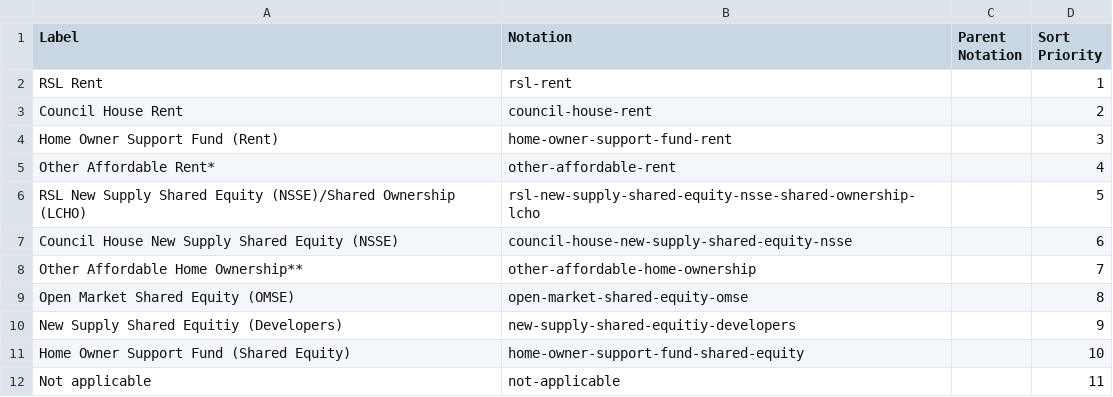
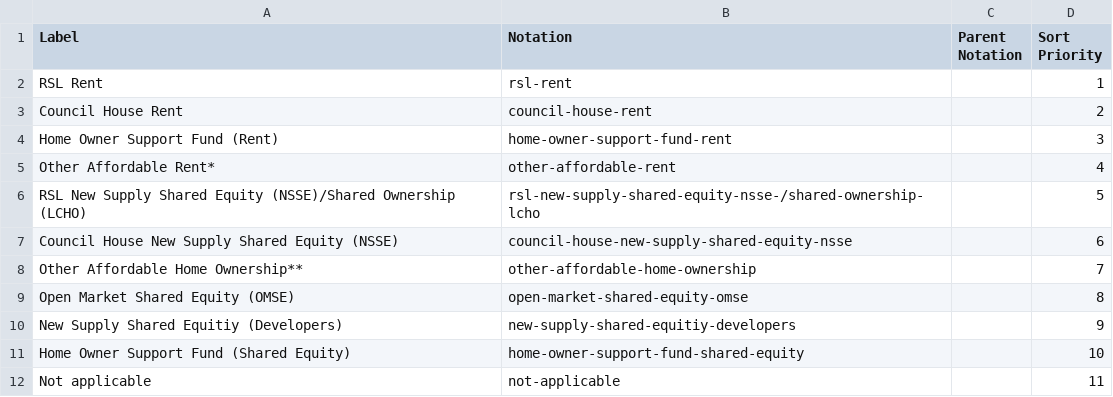
Before and after one commit to GSS-Cogs/family-affordable-housing, a CSV file: reference/codelists/ahsp-scheme-type.csv, drawn as a sheet.

Commit message:
updated codelist with '/'

```diff
--- a/reference/codelists/ahsp-scheme-type.csv
+++ b/reference/codelists/ahsp-scheme-type.csv
@@ -5,3 +5,3 @@ Home Owner Support Fund (Rent),home-owner-support-fund-rent,,3
 Other Affordable Rent*,other-affordable-rent,,4
-RSL New Supply Shared Equity (NSSE)/Shared Ownership (LCHO),rsl-new-supply-shared-equity-nsse-shared-ownership-lcho,,5
+RSL New Supply Shared Equity (NSSE)/Shared Ownership (LCHO),rsl-new-supply-shared-equity-nsse-/shared-ownership-lcho,,5
 Council House New Supply Shared Equity (NSSE),council-house-new-supply-shared-equity-nsse,,6
```
Also changed, not shown: 1 other file.
